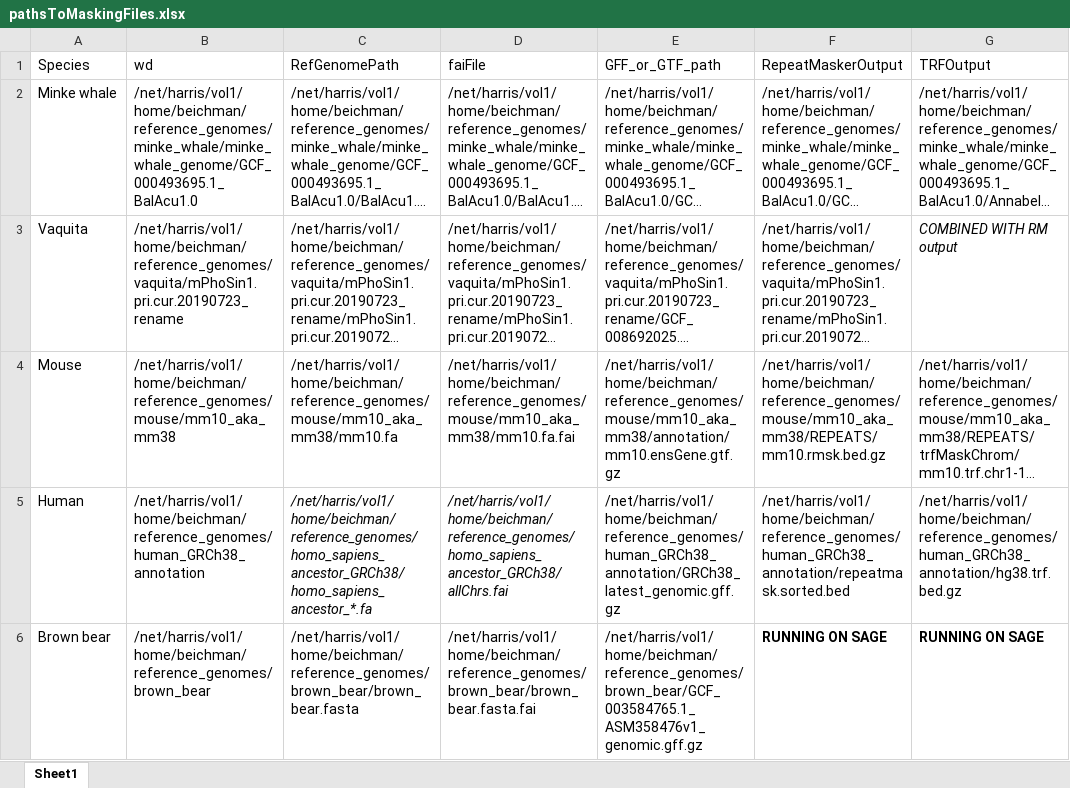
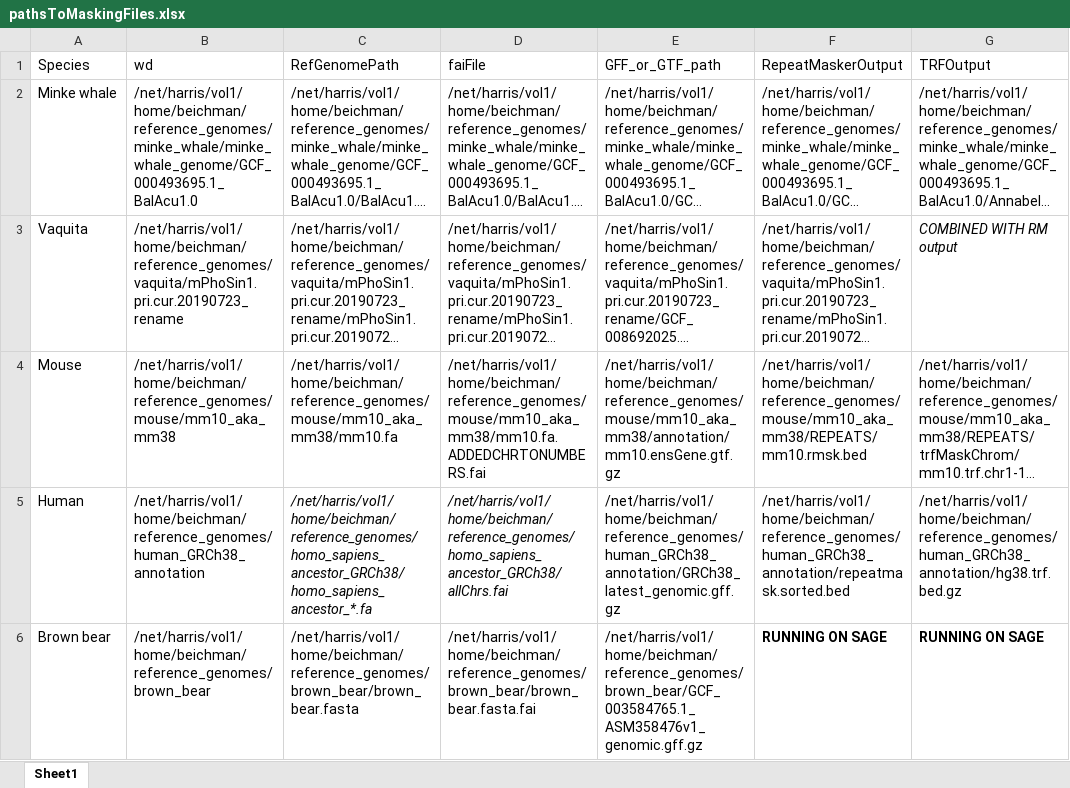
Before and after one commit to ab08028/DNA_Shape_Project, an Excel workbook: analyses/maskGenomes/pathsToMaskingFiles.xlsx, sheet Sheet1, drawn as a sheet; only a part is shown; long unchanged cells end in …; values as stored, in another font and other column widths than the file's, no borders; the diff names each change by its address in the sheet, - before the commit and + after, or states it on an @@ line.

```diff
--- a/analyses/maskGenomes/pathsToMaskingFiles.xlsx (sheet Sheet1)
+++ b/analyses/maskGenomes/pathsToMaskingFiles.xlsx (sheet Sheet1)
-D4 (faiFile): /net/harris/vol1/home/beichman/reference_genomes/mouse/mm10_aka_mm38/mm10.fa.fai
+D4 (faiFile): /net/harris/vol1/home/beichman/reference_genomes/mouse/mm10_aka_mm38/mm10.fa.ADDEDCHRTONUMBERS.fai
-F4 (RepeatMaskerOutput): /net/harris/vol1/home/beichman/reference_genomes/mouse/mm10_aka_mm38/REPEATS/mm10.rmsk.bed.gz
+F4 (RepeatMaskerOutput): /net/harris/vol1/home/beichman/reference_genomes/mouse/mm10_aka_mm38/REPEATS/mm10.rmsk.bed
```
Also changed, not shown: 2 other files.
